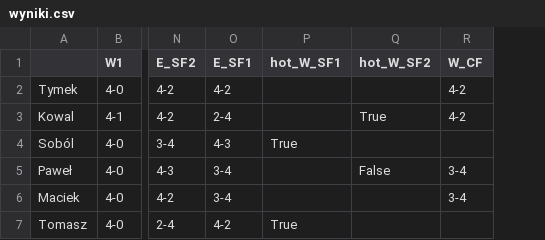
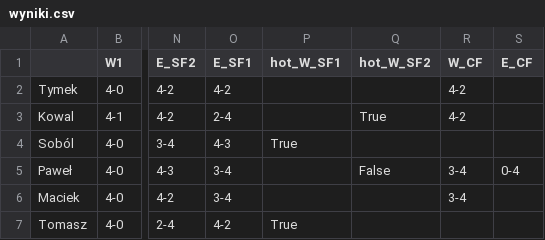
Before and after one commit to tymekwieczor1/nba-playoffy, a CSV file: wyniki.csv, drawn as a sheet; only a part is shown, gaps mark what is left out; the diff names each change by its address in the sheet, - before the commit and + after, or states it on an @@ line.

Commit message:
Auto-update wyniki.csv

```diff
--- a/wyniki.csv
+++ b/wyniki.csv
+column S (E_CF), row 5: 0-4
```
